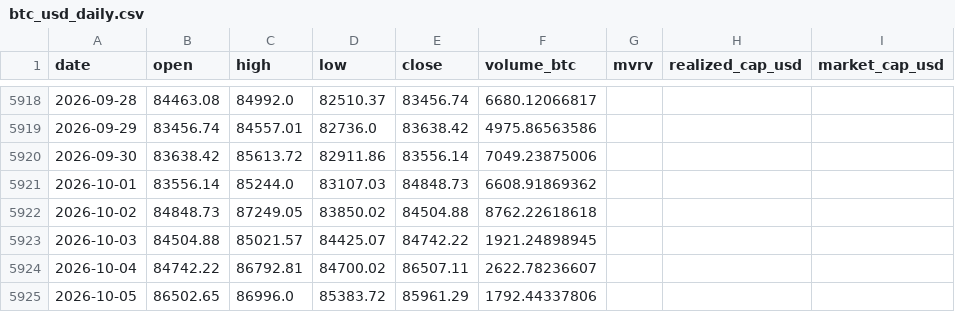
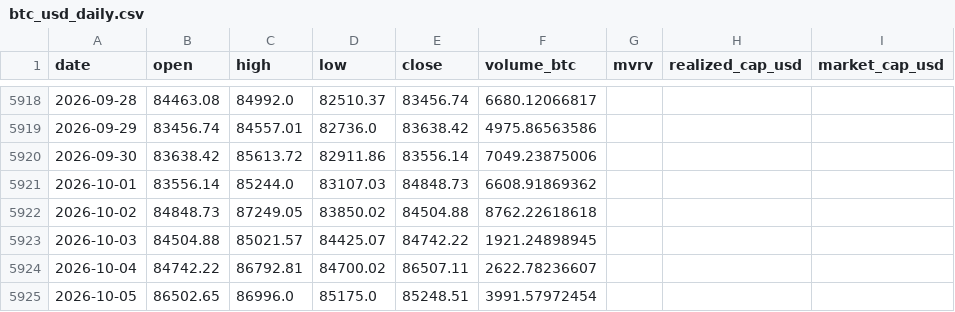
Before and after one commit to leescottd-crypto/Multi-Asset-Cycle-Dashboard, a CSV file: data/raw/btc_usd_daily.csv, drawn as a sheet; only a part is shown, gaps mark what is left out; the diff names each change by its address in the sheet, - before the commit and + after, or states it on an @@ line.

```diff
--- a/data/raw/btc_usd_daily.csv
+++ b/data/raw/btc_usd_daily.csv
-D5925 (low): 85383.72
+D5925 (low): 85175.0
-E5925 (close): 85961.29
+E5925 (close): 85248.51
-F5925 (volume_btc): 1792.44337806
+F5925 (volume_btc): 3991.57972454
```
Also changed, not shown: data/raw/btc.csv, data/raw/gold.csv, 55 other files.
